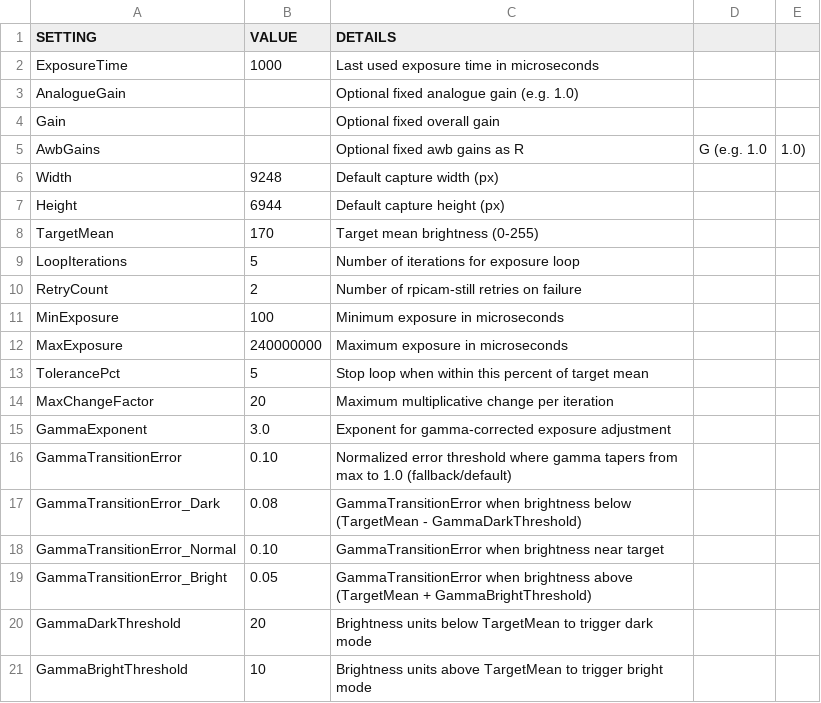
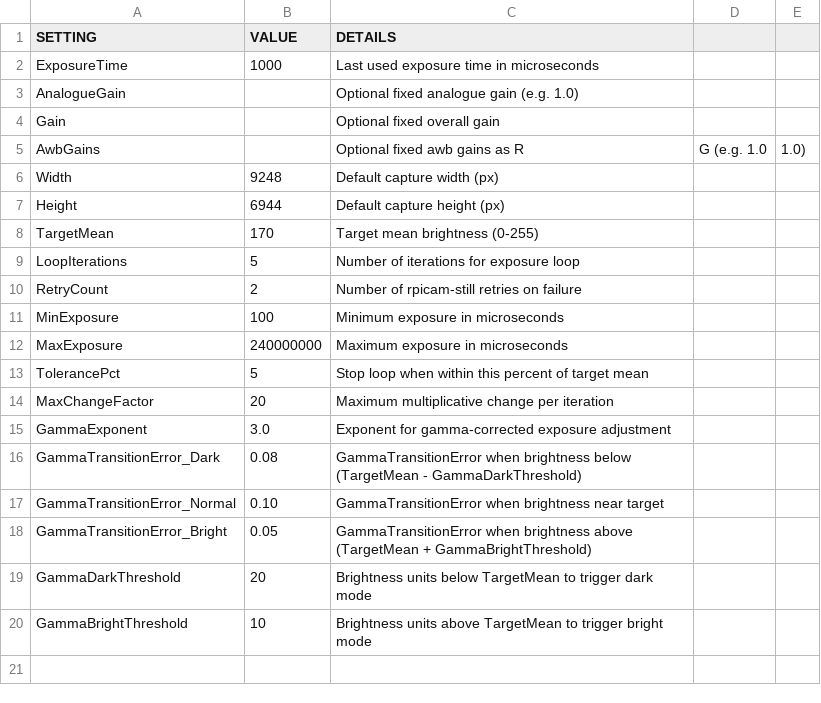
Before and after one commit to peetersmark/Mothbox-wintertime, a CSV file: Firmware/4.x/winter_scripts/winter_camera.csv, drawn as a sheet.

```diff
--- a/Firmware/4.x/winter_scripts/winter_camera.csv
+++ b/Firmware/4.x/winter_scripts/winter_camera.csv
@@ -15,3 +15,2 @@ MaxChangeFactor,20,Maximum multiplicative change per iteration
 GammaExponent,3.0,Exponent for gamma-corrected exposure adjustment
-GammaTransitionError,0.10,Normalized error threshold where gamma tapers from max to 1.0 (fallback/default)
 GammaTransitionError_Dark,0.08,GammaTransitionError when brightness below (TargetMean - GammaDarkThreshold)
```
Also changed, not shown: 8 other files.
